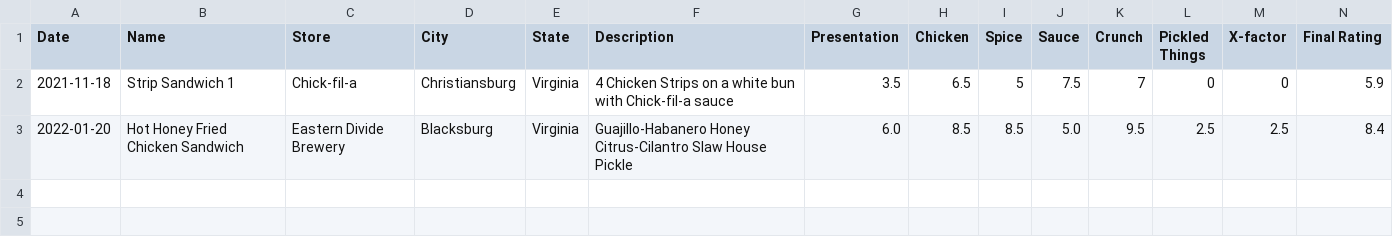
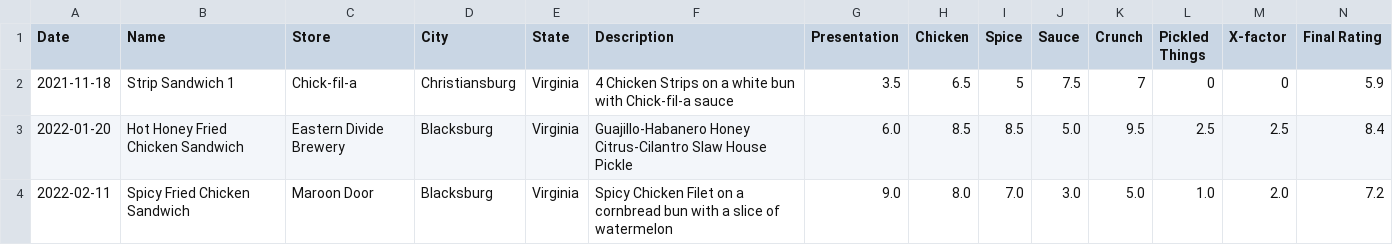
Before and after one commit to chicken-sando/chicken-sando, a CSV file: rankings.csv, drawn as a sheet.

Commit message:
maroon door chicken sandwich

```diff
--- a/rankings.csv
+++ b/rankings.csv
@@ -3 +3,2 @@ Date, Name, Store, City, State, Description, Presentation, Chicken, Spice, Sauce
 2022-01-20, Hot Honey Fried Chicken Sandwich, Eastern Divide Brewery, Blacksburg, Virginia, Guajillo-Habanero Honey Citrus-Cilantro Slaw House Pickle, 6.0, 8.5, 8.5, 5.0, 9.5, 2.5, 2.5, 8.4
+2022-02-11, Spicy Fried Chicken Sandwich, Maroon Door, Blacksburg, Virginia, Spicy Chicken Filet on a cornbread bun with a slice of watermelon, 9.0, 8.0, 7.0, 3.0, 5.0, 1.0, 2.0, 7.2
```
